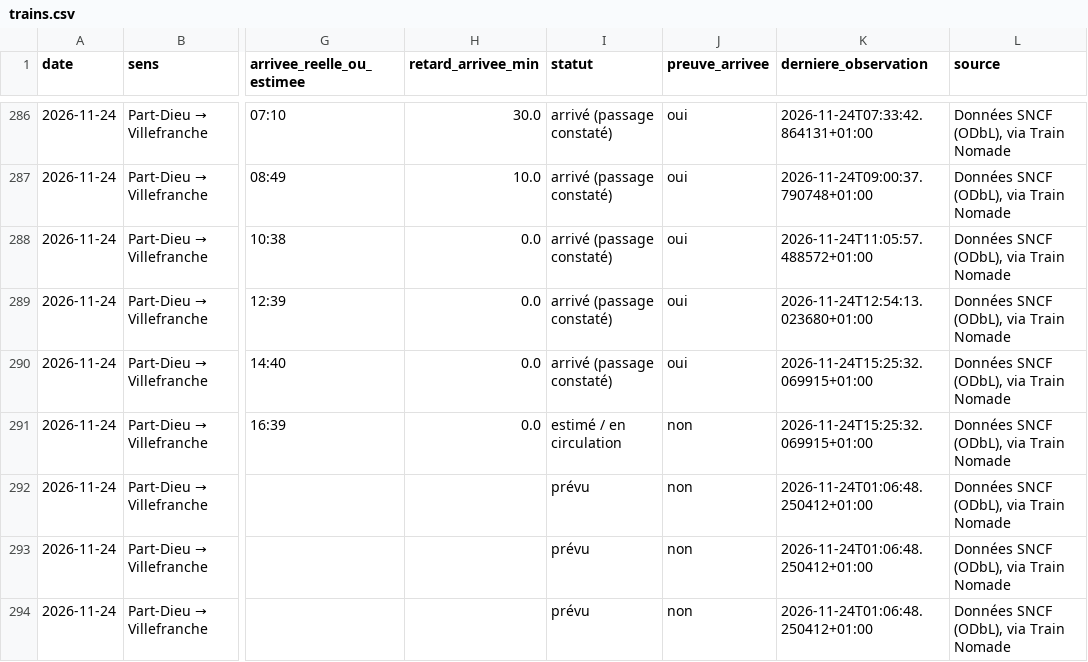
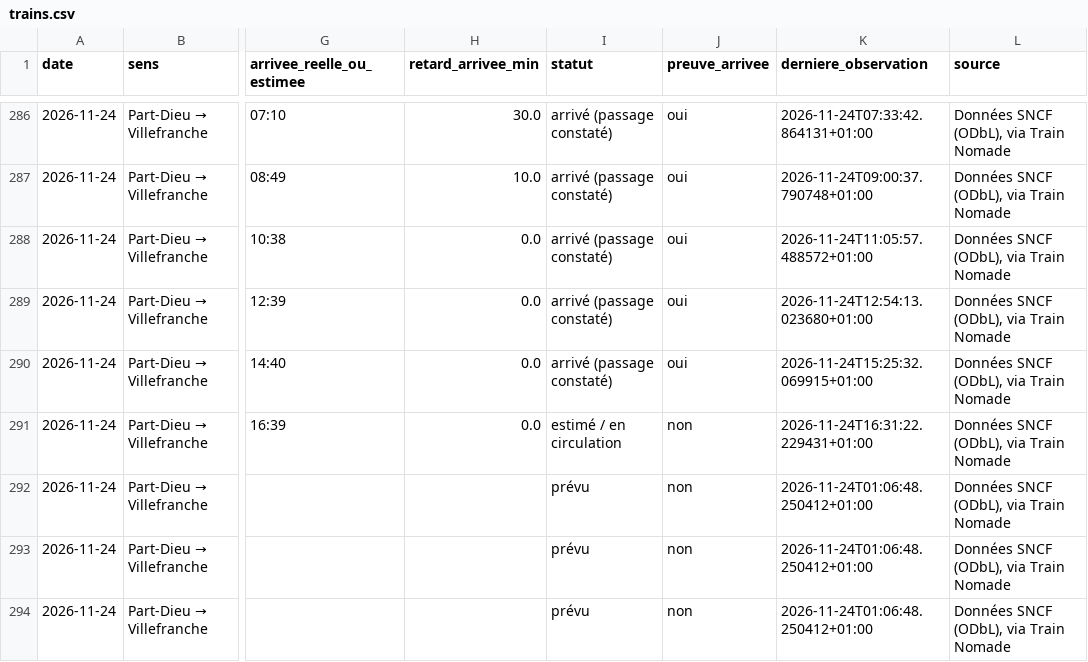
Before and after one commit to alexandretardy3-star/suivi-ter-villefranche-lyon, a CSV file: data/trains.csv, drawn as a sheet; only a part is shown, gaps mark what is left out; the diff covers the shown part only; the diff names each change by its address in the sheet, - before the commit and + after, or states it on an @@ line.

```diff
--- a/data/trains.csv
+++ b/data/trains.csv
-K291 (derniere_observation): 2026-11-24T15:25:32.069915+01:00
+K291 (derniere_observation): 2026-11-24T16:31:22.229431+01:00
```
Also changed, not shown: 25 edited cells elsewhere in this file, data/bilan_quotidien.csv.
